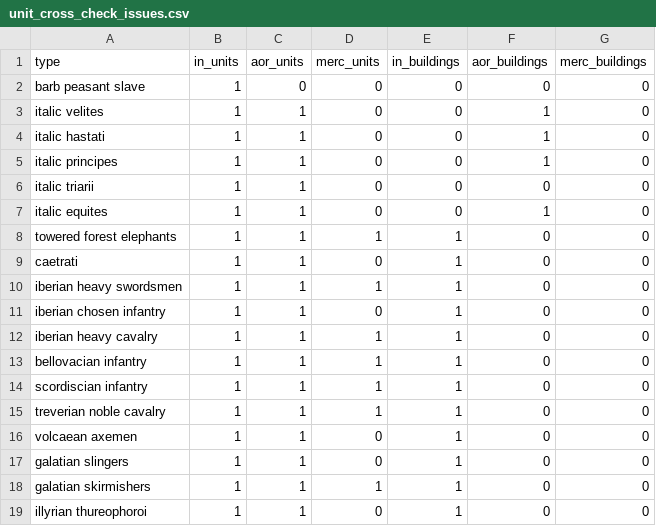
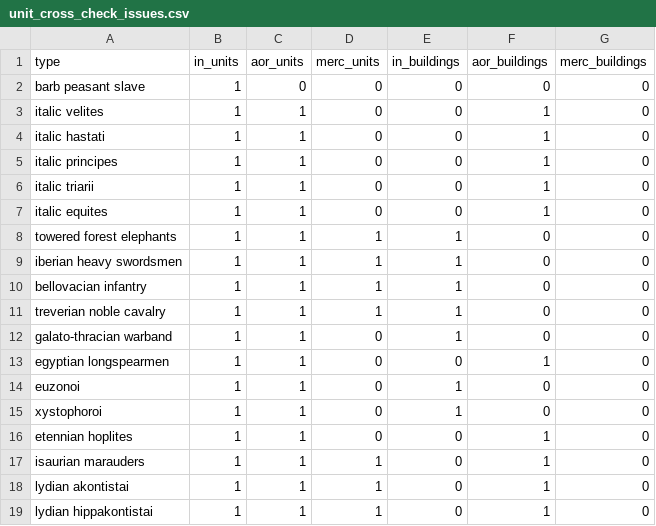
Before and after one commit to samgulf/RIS_units, a CSV file: output/unit_cross_check_issues.csv, drawn as a sheet; only a part is shown; the shorter side is filled out with more unchanged rows; the diff covers the shown part only.

```diff
--- a/output/unit_cross_check_issues.csv
+++ b/output/unit_cross_check_issues.csv
@@ -5,15 +5,7 @@ italic hastati,1,1,0,0,1,0
 italic principes,1,1,0,0,1,0
-italic triarii,1,1,0,0,0,0
+italic triarii,1,1,0,0,1,0
 italic equites,1,1,0,0,1,0
 towered forest elephants,1,1,1,1,0,0
-caetrati,1,1,0,1,0,0
 iberian heavy swordsmen,1,1,1,1,0,0
-iberian chosen infantry,1,1,0,1,0,0
-iberian heavy cavalry,1,1,1,1,0,0
 bellovacian infantry,1,1,1,1,0,0
-scordiscian infantry,1,1,1,1,0,0
 treverian noble cavalry,1,1,1,1,0,0
-volcaean axemen,1,1,0,1,0,0
-galatian slingers,1,1,0,1,0,0
-galatian skirmishers,1,1,1,1,0,0
-illyrian thureophoroi,1,1,0,1,0,0
```
Also changed, not shown: 9 removed rows elsewhere in this file, output/inconsistent_buildings.csv, 2 other files.
